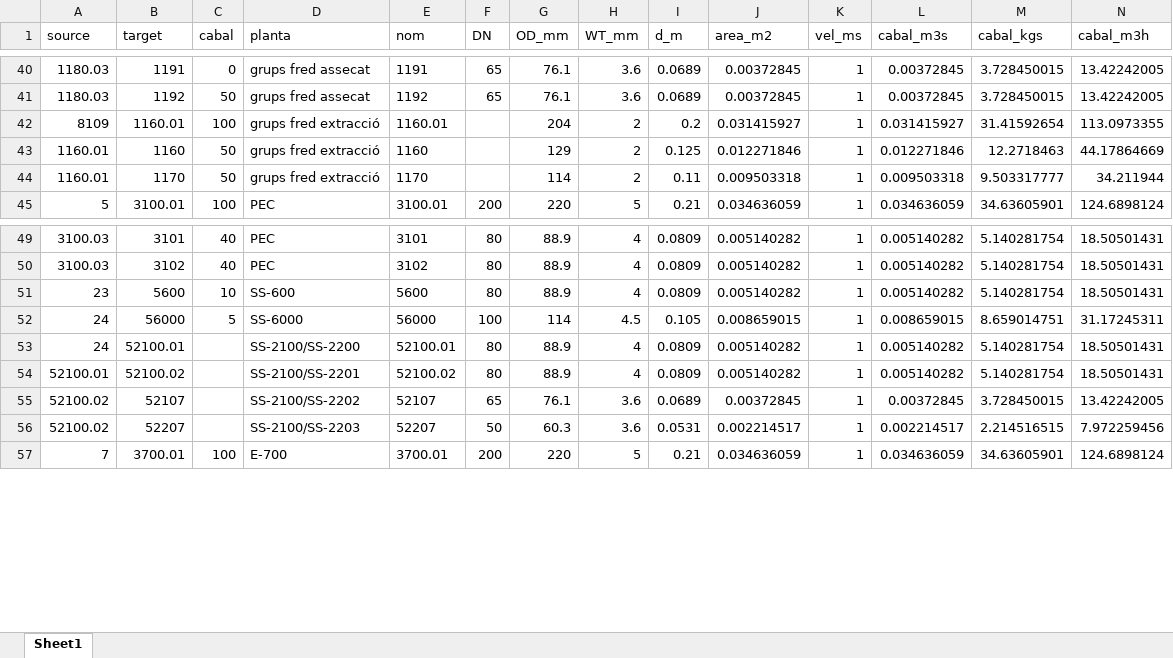
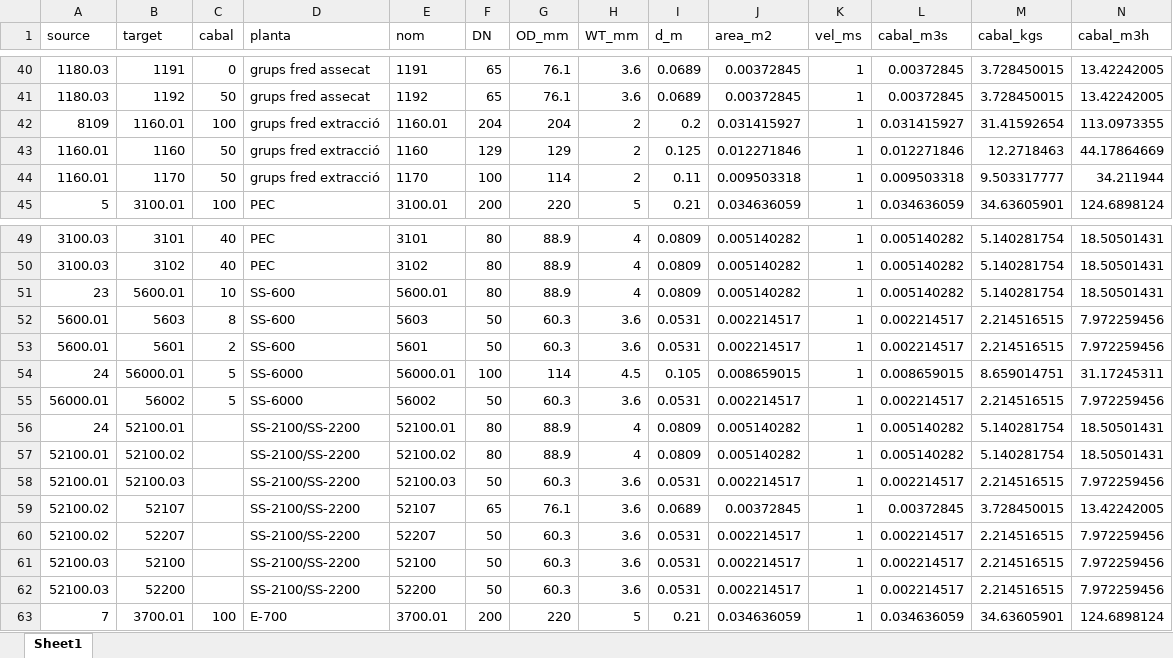
Before and after one commit to LeoDaVinci16/sxs, an Excel workbook: data/network/edges.xlsx, sheet Sheet1, drawn as a sheet; only a part is shown, gaps mark what is left out; values as stored, in another font and other column widths than the file's, no borders; addresses are those after the commit; rows hold the shown columns only; the diff covers the shown part only; the diff names each change by its address in the sheet, - before the commit and + after, or states it on an @@ line.

Commit message:
Visualització: a-Diagrama b-Network c-Coordenades. (a=graphviz, b, c=pyvis)

```diff
--- a/data/network/edges.xlsx (sheet Sheet1)
+++ b/data/network/edges.xlsx (sheet Sheet1)
-F42 (DN): (empty)
+F42 (DN): 204
-F43 (DN): (empty)
+F43 (DN): 129
-F44 (DN): (empty)
+F44 (DN): 100
-B51 (target): 5600
+B51 (target): 5600.01
-E51 (nom): 5600
+E51 (nom): 5600.01
+row 52: 5600.01 | 5603 | 8 | SS-600 | 5603 | 50 | 60.3 | 3.6 | 0.0531 | 0.002214517 | 1 | 0.002214517 | 2.214516515 | 7.972259456
+row 53: 5600.01 | 5601 | 2 | SS-600 | 5601 | 50 | 60.3 | 3.6 | 0.0531 | 0.002214517 | 1 | 0.002214517 | 2.214516515 | 7.972259456
-B54 (target): 56000
+B54 (target): 56000.01
-E54 (nom): 56000
+E54 (nom): 56000.01
+row 55: 56000.01 | 56002 | 5 | SS-6000 | 56002 | 50 | 60.3 | 3.6 | 0.0531 | 0.002214517 | 1 | 0.002214517 | 2.214516515 | 7.972259456
-D57 (planta): SS-2100/SS-2201
+D57 (planta): SS-2100/SS-2200
+row 58: 52100.01 | 52100.03 |  | SS-2100/SS-2200 | 52100.03 | 50 | 60.3 | 3.6 | 0.0531 | 0.002214517 | 1 | 0.002214517 | 2.214516515 | 7.972259456
-D59 (planta): SS-2100/SS-2202
+D59 (planta): SS-2100/SS-2200
-D60 (planta): SS-2100/SS-2203
+D60 (planta): SS-2100/SS-2200
+row 61: 52100.03 | 52100 |  | SS-2100/SS-2200 | 52100 | 50 | 60.3 | 3.6 | 0.0531 | 0.002214517 | 1 | 0.002214517 | 2.214516515 | 7.972259456
+row 62: 52100.03 | 52200 |  | SS-2100/SS-2200 | 52200 | 50 | 60.3 | 3.6 | 0.0531 | 0.002214517 | 1 | 0.002214517 | 2.214516515 | 7.972259456
```
Also changed, not shown: 3 added rows and 26 edited cells elsewhere in this sheet, formulas that keep their value, data/network/nodes.xlsx, 11 other files.
